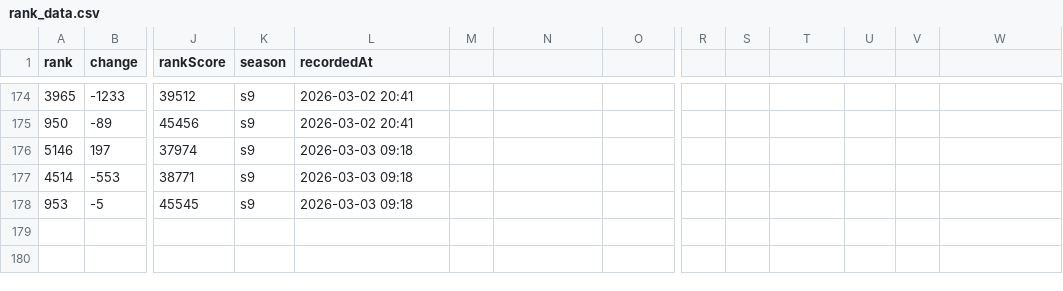
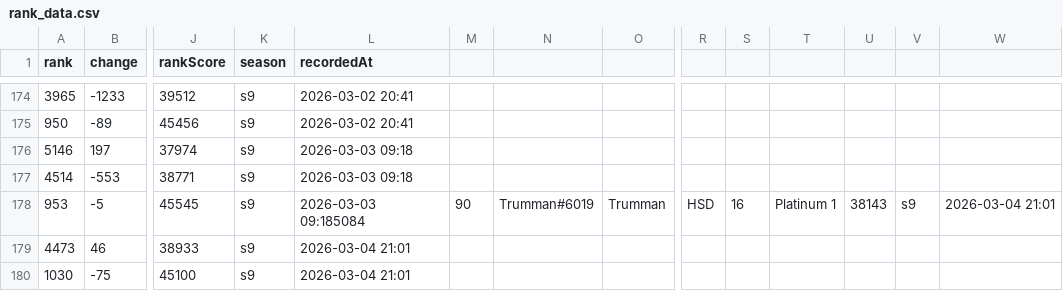
Before and after one commit to albinkempe/the-finals, a CSV file: rank_data.csv, drawn as a sheet; only a part is shown, gaps mark what is left out; rows hold the shown columns only; the diff names each change by its address in the sheet, - before the commit and + after, or states it on an @@ line.

Commit message:
Update rank data: 2026-03-04

```diff
--- a/rank_data.csv
+++ b/rank_data.csv
-L178 (recordedAt): 2026-03-03 09:18
+L178 (recordedAt): 2026-03-03 09:185084
-M178: (empty)
+M178: 90
-N178: (empty)
+N178: Trumman#6019
-O178: (empty)
+O178: Trumman
-R178: (empty)
+R178: HSD
-S178: (empty)
+S178: 16
-T178: (empty)
+T178: Platinum 1
-U178: (empty)
+U178: 38143
-V178: (empty)
+V178: s9
-W178: (empty)
+W178: 2026-03-04 21:01
+row 179: 4473 | 46 | 38933 | s9 | 2026-03-04 21:01
+row 180: 1030 | -75 | 45100 | s9 | 2026-03-04 21:01
```
